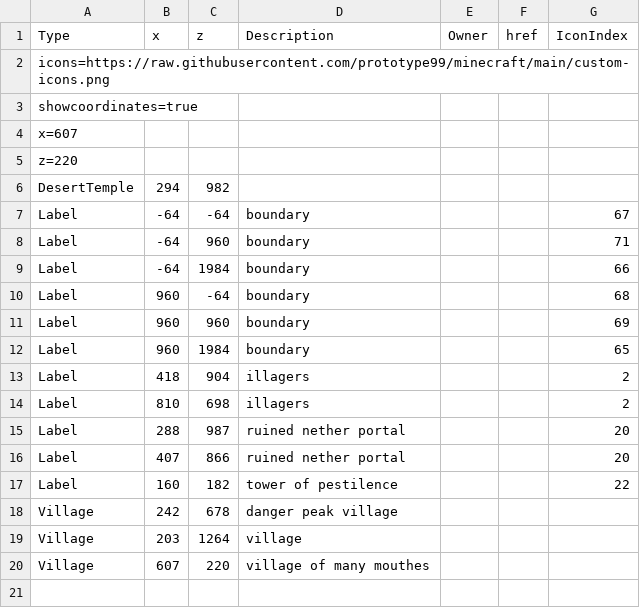
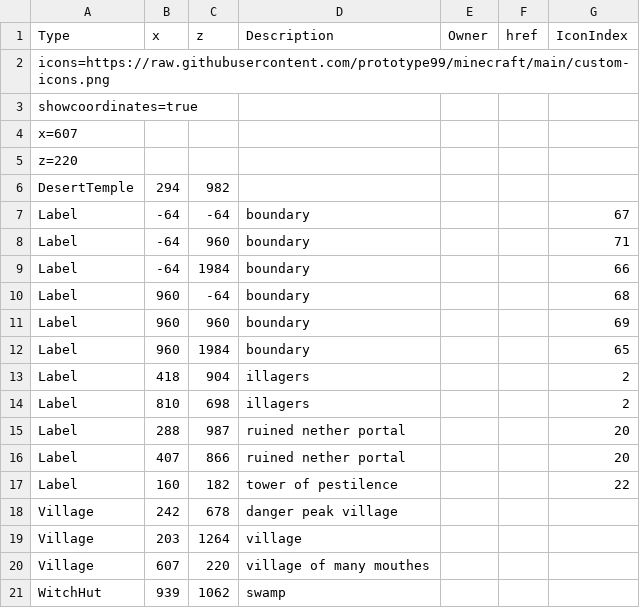
Before and after one commit to prototype99/minecraft, a CSV file: map.csv, drawn as a sheet.

Commit message:
add swamp

```diff
--- a/map.csv
+++ b/map.csv
@@ -20 +20,2 @@ Village,203,1264,village,,,
 Village,607,220,"village of many mouthes",,,
+WitchHut,939,1062,swamp,,,
```
